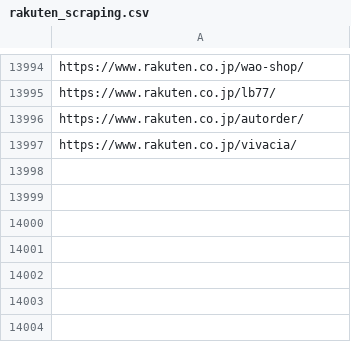
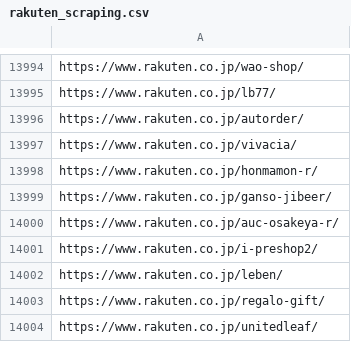
Before and after one commit to toaruman/PROLE, a CSV file: rakuten_scraping.csv, drawn as a sheet; only a part is shown, gaps mark what is left out; the diff names each change by its address in the sheet, - before the commit and + after, or states it on an @@ line.

```diff
--- a/rakuten_scraping.csv
+++ b/rakuten_scraping.csv
+row 13998: https://www.rakuten.co.jp/honmamon-r/
+row 13999: https://www.rakuten.co.jp/ganso-jibeer/
+row 14000: https://www.rakuten.co.jp/auc-osakeya-r/
+row 14001: https://www.rakuten.co.jp/i-preshop2/
+row 14002: https://www.rakuten.co.jp/leben/
+row 14003: https://www.rakuten.co.jp/regalo-gift/
+row 14004: https://www.rakuten.co.jp/unitedleaf/
```
Also changed, not shown: 1 other file.
